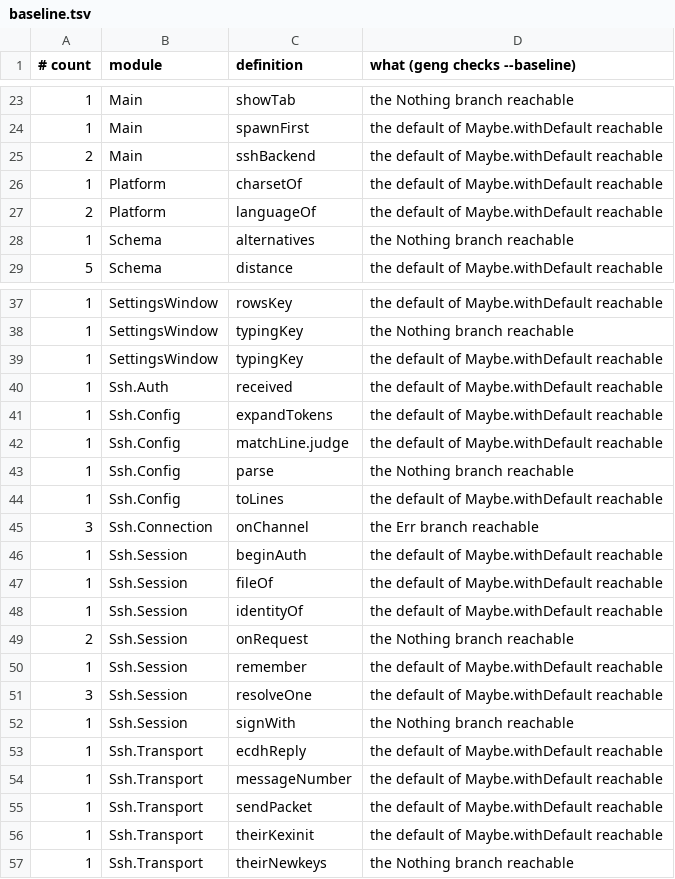
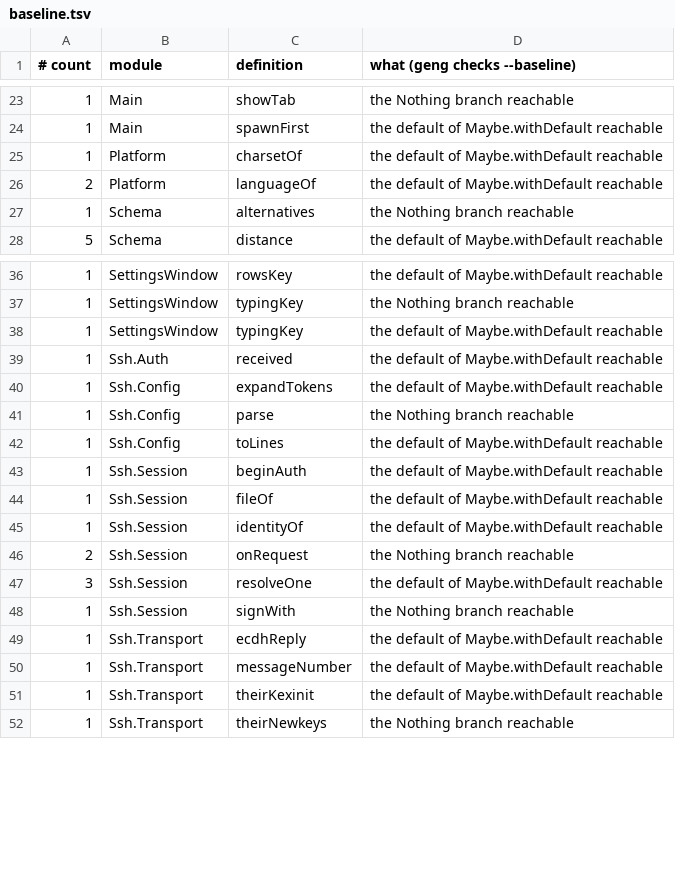
Before and after one commit to gilramir/puritty, a TSV file: corpus/checks/baseline.tsv, drawn as a sheet; only a part is shown, gaps mark what is left out.

```diff
--- a/corpus/checks/baseline.tsv
+++ b/corpus/checks/baseline.tsv
@@ -24,3 +24,2 @@
 1	Main	spawnFirst	the default of Maybe.withDefault reachable
-2	Main	sshBackend	the default of Maybe.withDefault reachable
 1	Platform	charsetOf	the default of Maybe.withDefault reachable
@@ -41,6 +40,4 @@
 1	Ssh.Config	expandTokens	the default of Maybe.withDefault reachable
-1	Ssh.Config	matchLine.judge	the default of Maybe.withDefault reachable
 1	Ssh.Config	parse	the Nothing branch reachable
 1	Ssh.Config	toLines	the default of Maybe.withDefault reachable
-3	Ssh.Connection	onChannel	the Err branch reachable
 1	Ssh.Session	beginAuth	the default of Maybe.withDefault reachable
@@ -49,3 +46,2 @@
 2	Ssh.Session	onRequest	the Nothing branch reachable
-1	Ssh.Session	remember	the default of Maybe.withDefault reachable
 3	Ssh.Session	resolveOne	the default of Maybe.withDefault reachable
@@ -54,3 +50,2 @@
 1	Ssh.Transport	messageNumber	the default of Maybe.withDefault reachable
-1	Ssh.Transport	sendPacket	the default of Maybe.withDefault reachable
 1	Ssh.Transport	theirKexinit	the default of Maybe.withDefault reachable
```
Also changed, not shown: 11 other files.
